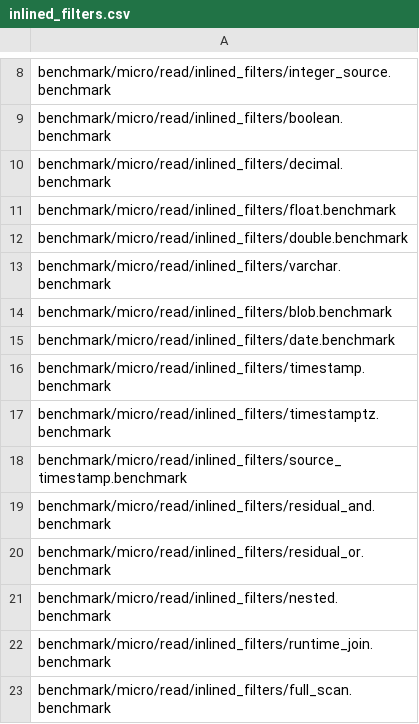
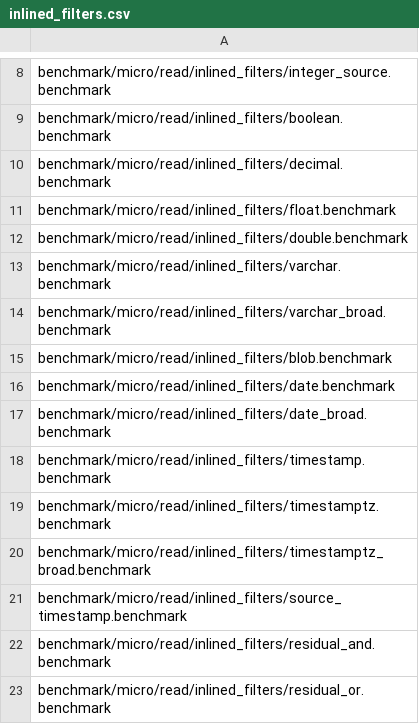
Before and after one commit to eugeneware/ducklake, a CSV file: .github/regression/inlined_filters.csv, drawn as a sheet; only a part is shown, gaps mark what is left out; the shorter side is filled out with more unchanged rows; the diff names each change by its address in the sheet, - before the commit and + after, or states it on an @@ line.

Commit message:
Push scalar inline predicates through metadata managers
Reuse DuckDB expression helpers and DuckLake value encoders, with PostgreSQL physical-type comparisons isolated in its metadata manager. Keep unsupported expressions and exceptional temporal values for residual evaluation.

Add cross-catalog mechanism and boundary tests, including binary literals, floating precision, wide integers, temporal ranges, and mutations. Include broad scalar benchmarks to expose the cost of temporal conversion at high selectivity.

```diff
--- a/.github/regression/inlined_filters.csv
+++ b/.github/regression/inlined_filters.csv
+row 14: benchmark/micro/read/inlined_filters/varchar_broad.benchmark
+row 17: benchmark/micro/read/inlined_filters/date_broad.benchmark
+row 20: benchmark/micro/read/inlined_filters/timestamptz_broad.benchmark
```
Also changed, not shown: .github/regression/micro.csv, 14 other files.
